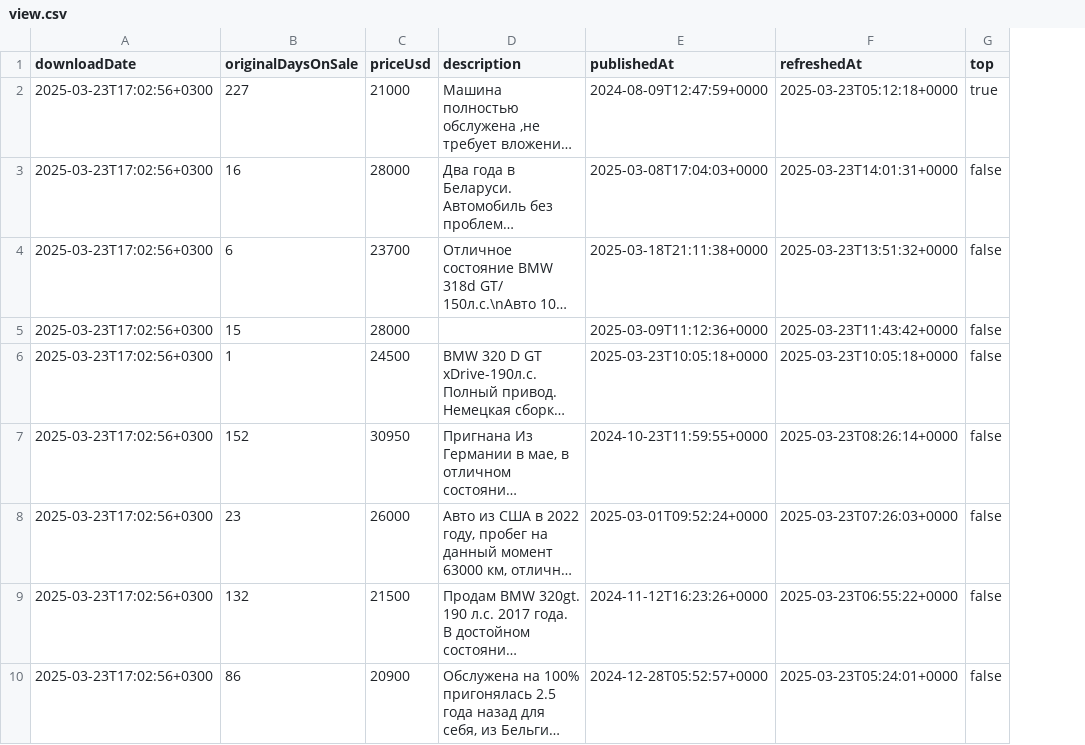
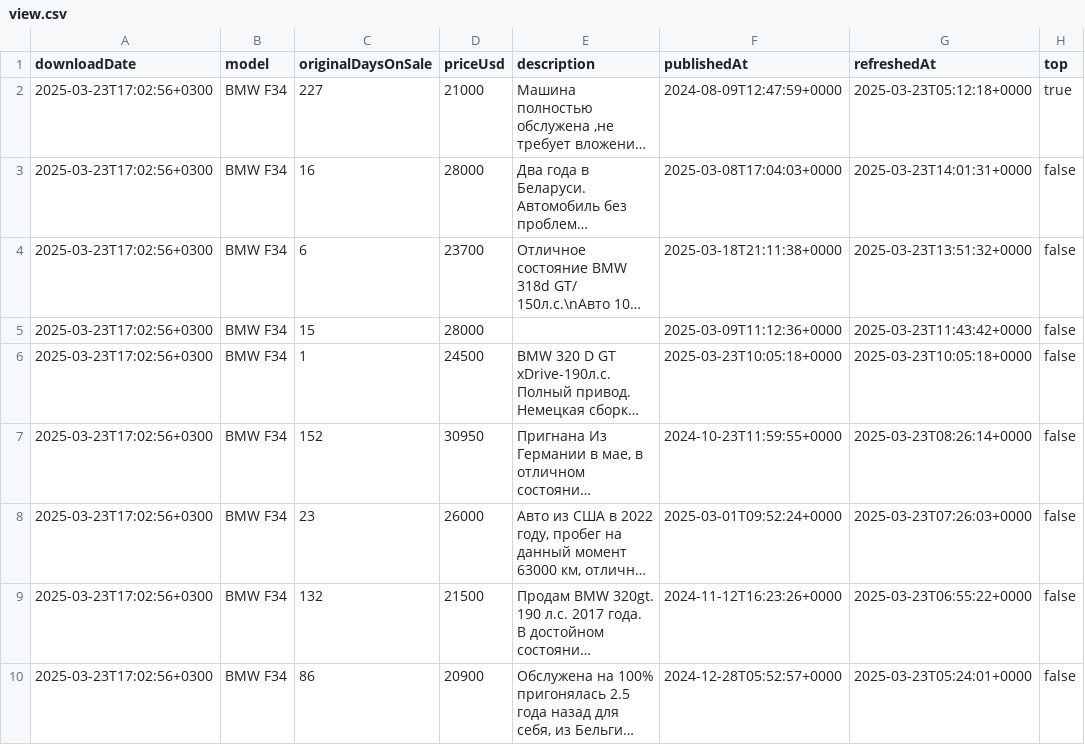
Before and after one commit to mkharytonau/car-insider, a CSV file: view.csv, drawn as a sheet; only a part is shown; long unchanged cells end in …; the diff names each change by its address in the sheet, - before the commit and + after, or states it on an @@ line.

```diff
--- a/view.csv
+++ b/view.csv
+column B (model), rows 2-10: all BMW F34
```
Also changed, not shown: 3 other files.
